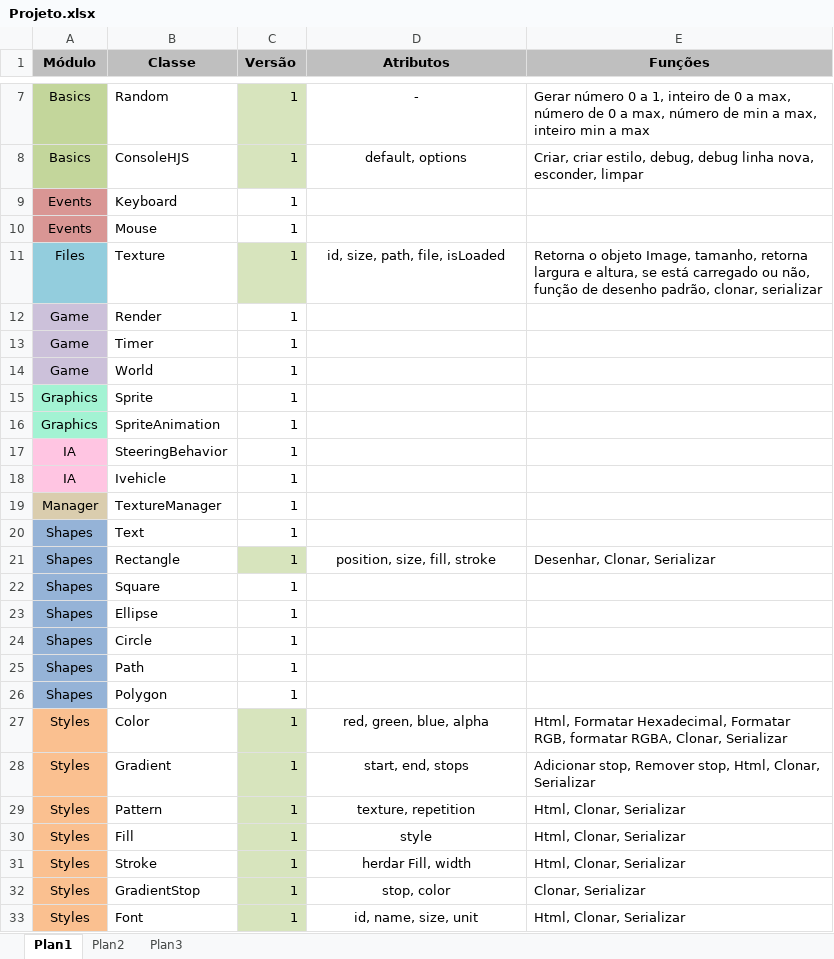
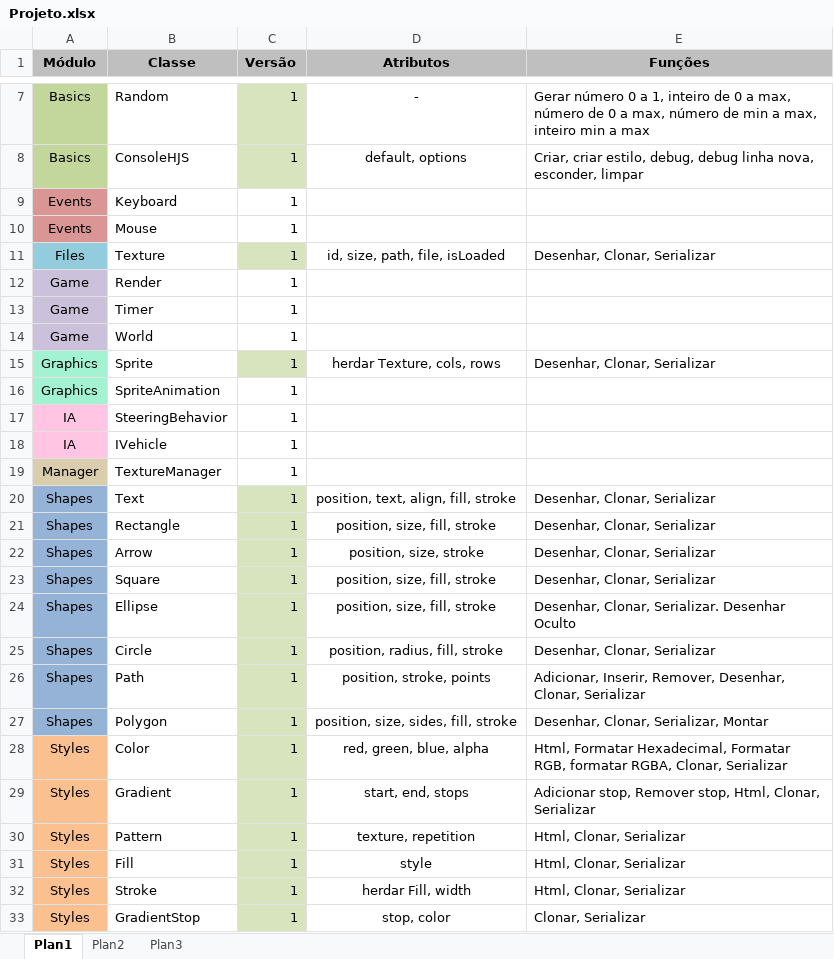
Before and after one commit to srafaeu/HovinJS, an Excel workbook: docs/Projeto.xlsx, sheet Plan1, drawn as a sheet; only a part is shown, gaps mark what is left out; the shorter side is filled out with more unchanged rows; values as stored, in another font and other column widths than the file's, no borders; conditional formats not drawn; addresses are those after the commit; the diff names each change by its address in the sheet, - before the commit and + after, or states it on an @@ line.

Commit message:
Updating classes and documentation
Updating Shapes, Style, Textures and Sprites and canvas background.

```diff
--- a/docs/Projeto.xlsx (sheet Plan1)
+++ b/docs/Projeto.xlsx (sheet Plan1)
-E11 (Funções): Retorna o objeto Image, tamanho, retorna largura e altura, se está carregado ou não, função de desenho padrão, clonar, serializar
+E11 (Funções): Desenhar, Clonar, Serializar
-C15 fill: none
+C15 fill: #D7E4BD
-D15 (Atributos): (empty)
+D15 (Atributos): herdar Texture, cols, rows
-E15 (Funções): (empty)
+E15 (Funções): Desenhar, Clonar, Serializar
-B18 (Classe): Ivehicle
+B18 (Classe): IVehicle
-C20 fill: none
+C20 fill: #D7E4BD
-D20 (Atributos): (empty)
+D20 (Atributos): position, text, align, fill, stroke
-E20 (Funções): (empty)
+E20 (Funções): Desenhar, Clonar, Serializar
+row 22: Shapes | Arrow | 1 | position, size, stroke | Desenhar, Clonar, Serializar
-C23:C27 fill: none
+C23:C27 fill: #D7E4BD
-D23:D24 (Atributos): (empty)
+D23:D24 (Atributos): position, size, fill, stroke
-E23 (Funções): (empty)
+E23 (Funções): Desenhar, Clonar, Serializar
-E24 (Funções): (empty)
+E24 (Funções): Desenhar, Clonar, Serializar. Desenhar Oculto
-D25 (Atributos): (empty)
+D25 (Atributos): position, radius, fill, stroke
-E25 (Funções): (empty)
+E25 (Funções): Desenhar, Clonar, Serializar
-D26 (Atributos): (empty)
+D26 (Atributos): position, stroke, points
-E26 (Funções): (empty)
+E26 (Funções): Adicionar, Inserir, Remover, Desenhar, Clonar, Serializar
-D27 (Atributos): (empty)
+D27 (Atributos): position, size, sides, fill, stroke
-E27 (Funções): (empty)
+E27 (Funções): Desenhar, Clonar, Serializar, Montar
```
Also changed, not shown: 22 other files.
